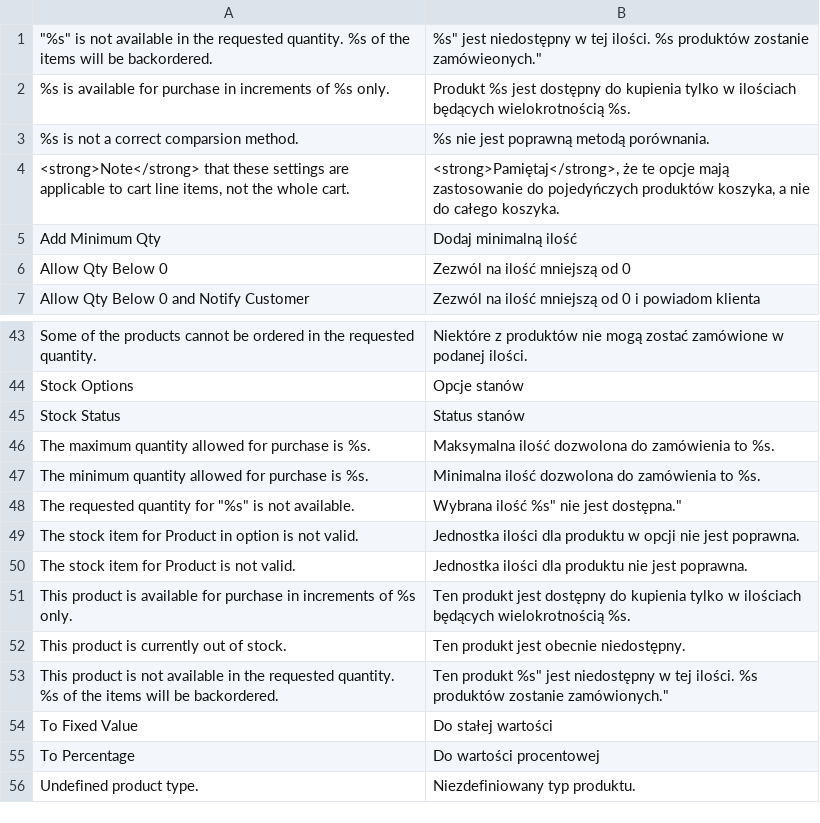
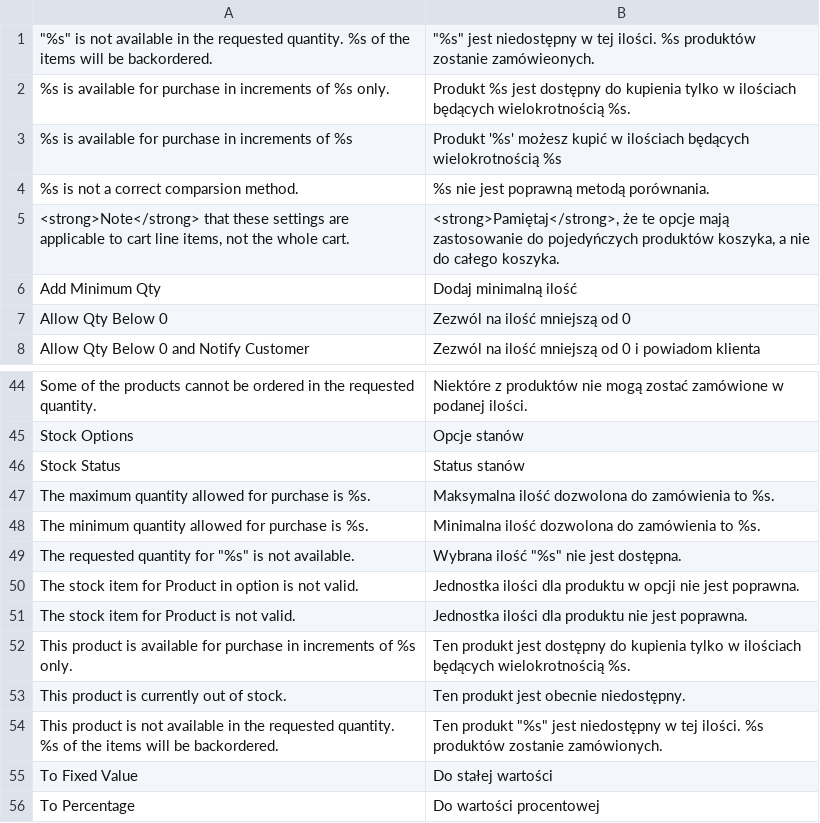
Before and after one commit to SnowdogApps/Magento-Translation-pl_PL, a CSV file: pl_PL/Mage_CatalogInventory.csv, drawn as a sheet; only a part is shown, gaps mark what is left out; the shorter side is filled out with more unchanged rows.

Commit message:
minor fixes - typos, double quotes, etc.

```diff
--- a/pl_PL/Mage_CatalogInventory.csv
+++ b/pl_PL/Mage_CatalogInventory.csv
@@ -1,3 +1,4 @@
-"""%s"" is not available in the requested quantity. %s of the items will be backordered.",""%s" jest niedostępny w tej ilości. %s produktów zostanie zamówieonych."
+"""%s"" is not available in the requested quantity. %s of the items will be backordered.","""%s"" jest niedostępny w tej ilości. %s produktów zostanie zamówieonych."
 "%s is available for purchase in increments of %s only.","Produkt %s jest dostępny do kupienia tylko w ilościach będących wielokrotnością %s."
+"%s is available for purchase in increments of %s","Produkt '%s' możesz kupić w ilościach będących wielokrotnością %s"
 "%s is not a correct comparsion method.","%s nie jest poprawną metodą porównania."
@@ -47,3 +48,3 @@
 "The minimum quantity allowed for purchase is %s.","Minimalna ilość dozwolona do zamówienia to %s."
-"The requested quantity for ""%s"" is not available.","Wybrana ilość "%s" nie jest dostępna."
+"The requested quantity for ""%s"" is not available.","Wybrana ilość ""%s"" nie jest dostępna."
 "The stock item for Product in option is not valid.","Jednostka ilości dla produktu w opcji nie jest poprawna."
@@ -52,3 +53,3 @@
 "This product is currently out of stock.","Ten produkt jest obecnie niedostępny."
-"This product is not available in the requested quantity. %s of the items will be backordered.","Ten produkt "%s" jest niedostępny w tej ilości. %s produktów zostanie zamówionych."
+"This product is not available in the requested quantity. %s of the items will be backordered.","Ten produkt ""%s"" jest niedostępny w tej ilości. %s produktów zostanie zamówionych."
 "To Fixed Value","Do stałej wartości"
```
Also changed, not shown: pl_PL/Mage_Catalog.csv, pl_PL/Mage_Checkout.csv, 48 other files.
